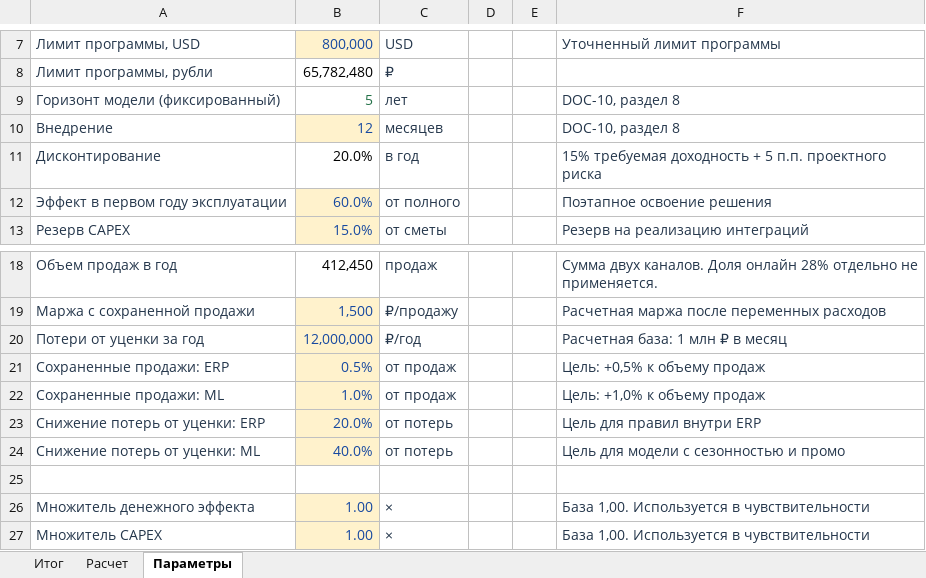
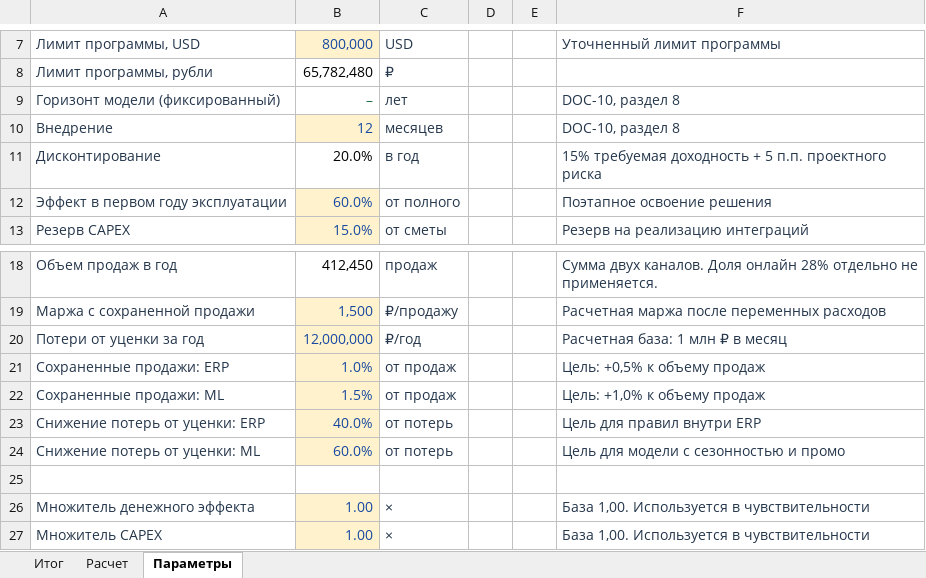
Before and after one commit to rsingatulin/hse_architecture, an Excel workbook: 02_purchasing_domain/07_Project_Management/TCO_ROI/RetailMax_ТЭО.xlsx, sheet Параметры, drawn as a sheet; only a part is shown, gaps mark what is left out; values as stored, in another font and other column widths than the file's, no borders; conditional formats not drawn; the diff names each change by its address in the sheet, - before the commit and + after, or states it on an @@ line.

```diff
--- a/02_purchasing_domain/07_Project_Management/TCO_ROI/RetailMax_ТЭО.xlsx (sheet Параметры)
+++ b/02_purchasing_domain/07_Project_Management/TCO_ROI/RetailMax_ТЭО.xlsx (sheet Параметры)
-B9: 5
+B9: –
-B21: 0.5%
+B21: 1.0%
-B22: 1.0%
+B22: 1.5%
-B23: 20.0%
+B23: 40.0%
-B24: 40.0%
+B24: 60.0%
```
Also changed, not shown: sheet Расчет, sheet Итог, formulas that keep their value.
